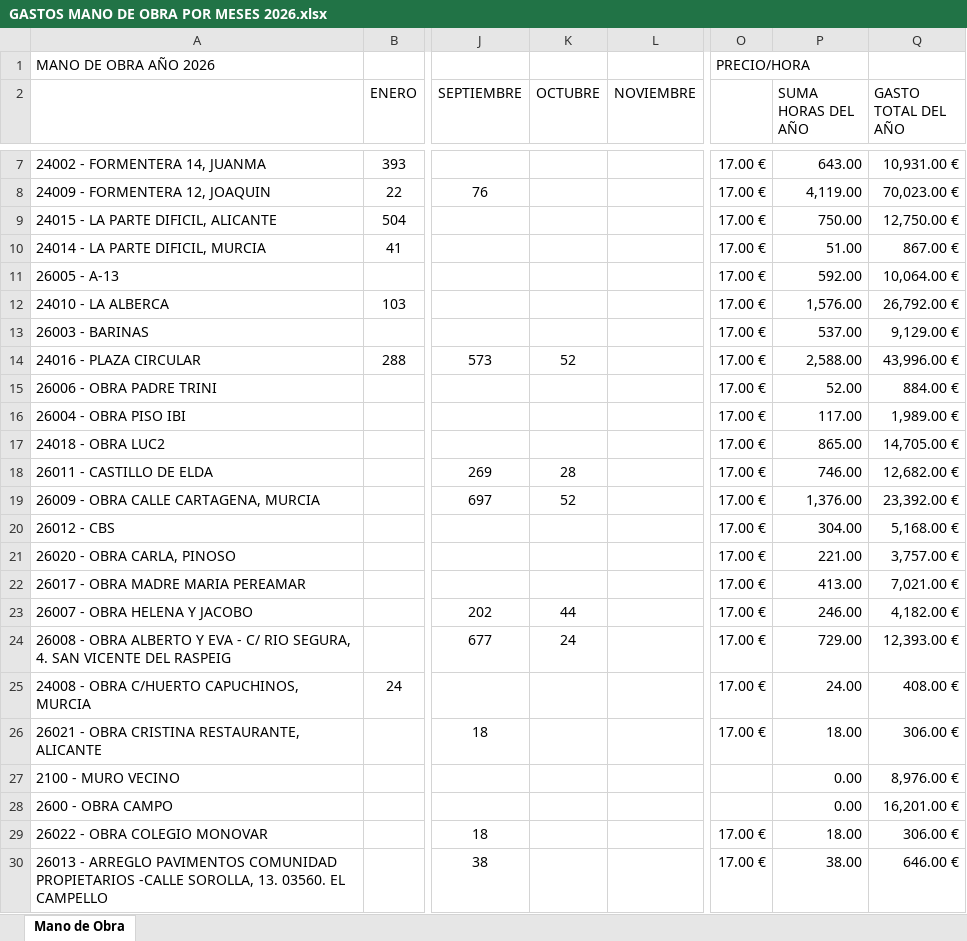
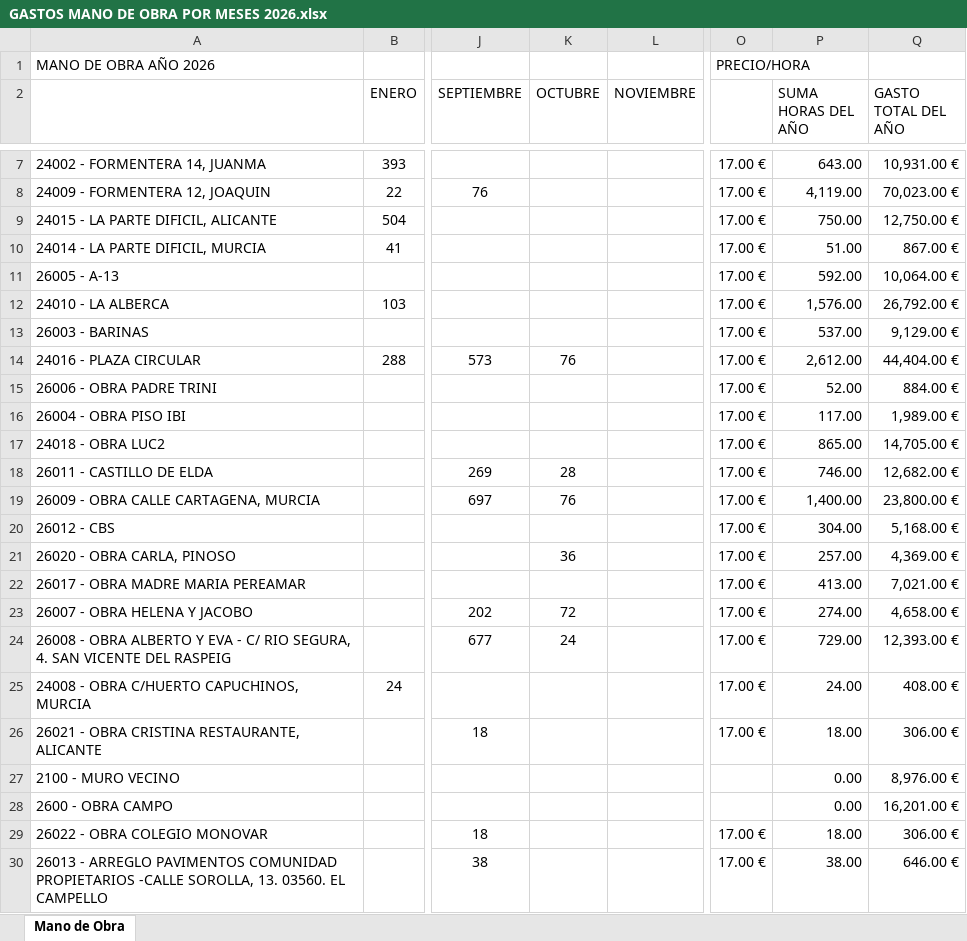
Before and after one commit to juanjosemas/dashboard, an Excel workbook: dashboard/GASTOS MANO DE OBRA POR MESES 2026.xlsx, sheet Mano de Obra, drawn as a sheet; only a part is shown, gaps mark what is left out; values as stored, in another font and other column widths than the file's, no borders; the diff names each change by its address in the sheet, - before the commit and + after, or states it on an @@ line.

Commit message:
Actualizacion del dashboard

```diff
--- a/dashboard/GASTOS MANO DE OBRA POR MESES 2026.xlsx (sheet Mano de Obra)
+++ b/dashboard/GASTOS MANO DE OBRA POR MESES 2026.xlsx (sheet Mano de Obra)
-K14 (OCTUBRE): 52
+K14 (OCTUBRE): 76
-P14 (SUMA HORAS DEL AÑO): 2,588.00
+P14 (SUMA HORAS DEL AÑO): 2,612.00
-Q14 (GASTO TOTAL DEL AÑO): 43,996.00 €
+Q14 (GASTO TOTAL DEL AÑO): 44,404.00 €
-K19 (OCTUBRE): 52
+K19 (OCTUBRE): 76
-P19 (SUMA HORAS DEL AÑO): 1,376.00
+P19 (SUMA HORAS DEL AÑO): 1,400.00
-Q19 (GASTO TOTAL DEL AÑO): 23,392.00 €
+Q19 (GASTO TOTAL DEL AÑO): 23,800.00 €
-K21 (OCTUBRE): (empty)
+K21 (OCTUBRE): 36
-P21 (SUMA HORAS DEL AÑO): 221.00
+P21 (SUMA HORAS DEL AÑO): 257.00
-Q21 (GASTO TOTAL DEL AÑO): 3,757.00 €
+Q21 (GASTO TOTAL DEL AÑO): 4,369.00 €
-K23 (OCTUBRE): 44
+K23 (OCTUBRE): 72
-P23 (SUMA HORAS DEL AÑO): 246.00
+P23 (SUMA HORAS DEL AÑO): 274.00
-Q23 (GASTO TOTAL DEL AÑO): 4,182.00 €
+Q23 (GASTO TOTAL DEL AÑO): 4,658.00 €
```
Also changed, not shown: ECO_STRUCT_Datos.xlsx, 3 other files.
